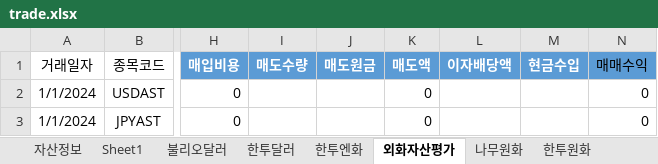
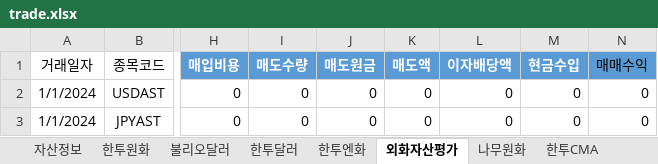
Before and after one commit to maeng-gun/my_asset, an Excel workbook: trade.xlsx, sheet 외화자산평가, drawn as a sheet; only a part is shown, gaps mark what is left out; values as stored, in another font and other column widths than the file's, no borders; table styles not drawn; the diff names each change by its address in the sheet, - before the commit and + after, or states it on an @@ line.

```diff
--- a/trade.xlsx (sheet 외화자산평가)
+++ b/trade.xlsx (sheet 외화자산평가)
@@ sheet tab order changed: 자산정보 | 한투원화 | 불리오달러 | 한투달러 | 한투엔화 | 외화자산평가 | 나무원화 | 한투CMA @@
-I2:I3 (매도수량): (empty)
+I2:I3 (매도수량): 0
-J2:J3 (매도원금): (empty)
+J2:J3 (매도원금): 0
-L2:L3 (이자배당액): (empty)
+L2:L3 (이자배당액): 0
-M2:M3 (현금수입): (empty)
+M2:M3 (현금수입): 0
```
Also changed, not shown: sheet 한투원화, sheet 불리오달러, sheet 한투ISA, sheet 자산정보, sheet 한투달러, sheet 한투엔화, 1 more sheet, formulas that keep their value, 2023년 자료/trade_2023.xlsx, 2 other files.
